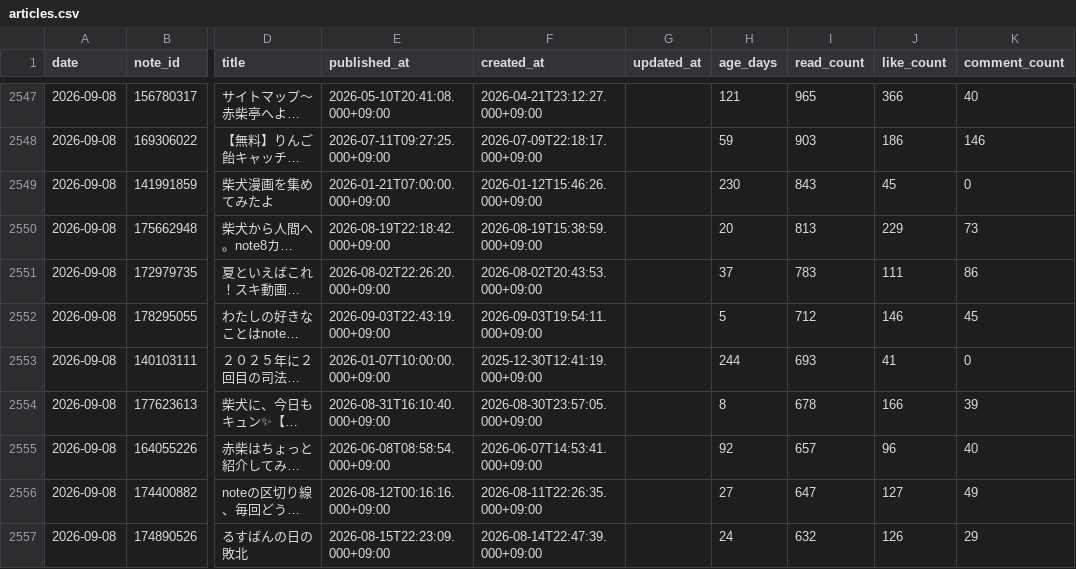
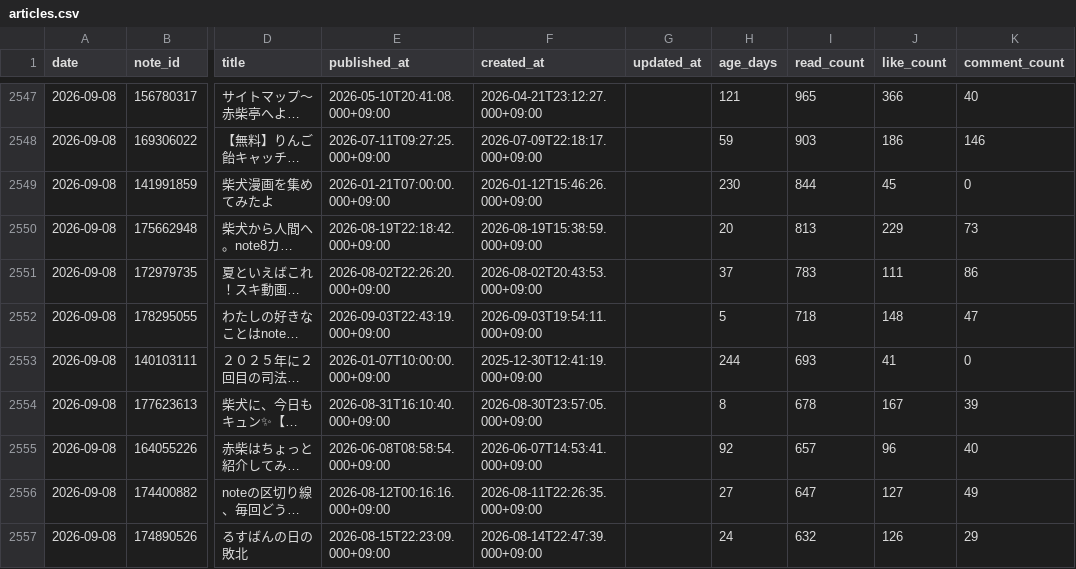
Before and after one commit to thinkingshiba0526-dot/note-stats-dashboard, a CSV file: data/articles.csv, drawn as a sheet; only a part is shown, gaps mark what is left out; long unchanged cells end in …; the diff covers the shown part only; the diff names each change by its address in the sheet, - before the commit and + after, or states it on an @@ line.

```diff
--- a/data/articles.csv
+++ b/data/articles.csv
-I2549 (read_count): 843
+I2549 (read_count): 844
-I2552 (read_count): 712
+I2552 (read_count): 718
-J2552 (like_count): 146
+J2552 (like_count): 148
-K2552 (comment_count): 45
+K2552 (comment_count): 47
-J2554 (like_count): 166
+J2554 (like_count): 167
```
Also changed, not shown: 1 added row, 1 removed row and 7 edited cells elsewhere in this file, 6 other files.
